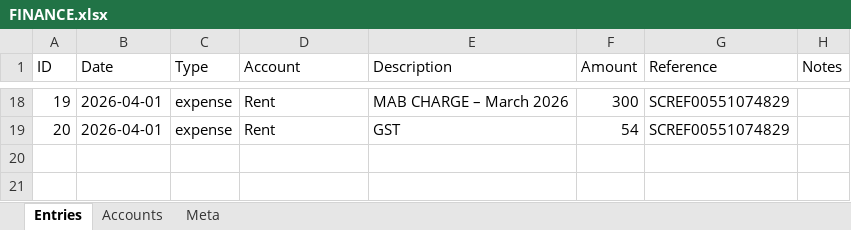
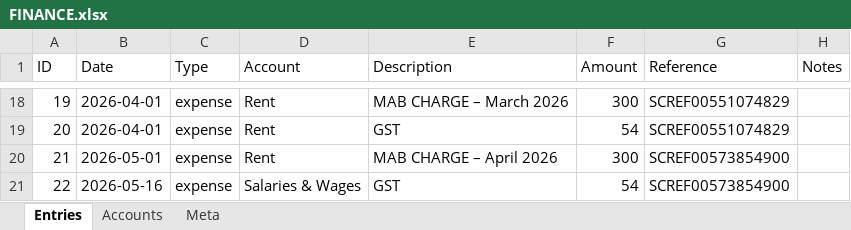
Before and after one commit to ocelliarts/accounts, an Excel workbook: FINANCE.xlsx, sheet Entries, drawn as a sheet; only a part is shown, gaps mark what is left out; values as stored, in another font and other column widths than the file's, no borders; the diff names each change by its address in the sheet, - before the commit and + after, or states it on an @@ line.

Commit message:
Update Ocelli Finance data

```diff
--- a/FINANCE.xlsx (sheet Entries)
+++ b/FINANCE.xlsx (sheet Entries)
+row 20: 21 | 2026-05-01 | expense | Rent | MAB CHARGE – April 2026 | 300 | SCREF00573854900
+row 21: 22 | 2026-05-16 | expense | Salaries & Wages | GST | 54 | SCREF00573854900
```
Also changed, not shown: sheet Meta.
